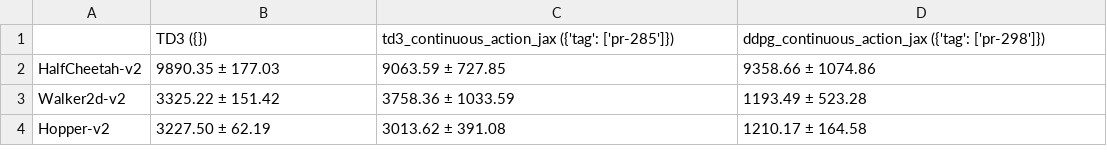
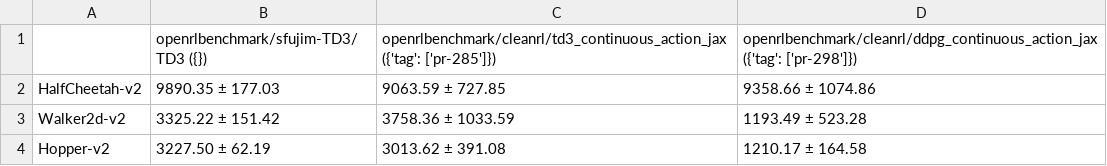
Before and after one commit to openrlbenchmark/openrlbenchmark, a CSV file: static/td3_vs_cleanrl.csv, drawn as a sheet.

```diff
--- a/static/td3_vs_cleanrl.csv
+++ b/static/td3_vs_cleanrl.csv
@@ -1,2 +1,2 @@
-,TD3 ({}),td3_continuous_action_jax ({'tag': ['pr-285']}),ddpg_continuous_action_jax ({'tag': ['pr-298']})
+,openrlbenchmark/sfujim-TD3/TD3 ({}),openrlbenchmark/cleanrl/td3_continuous_action_jax ({'tag': ['pr-285']}),openrlbenchmark/cleanrl/ddpg_continuous_action_jax ({'tag': ['pr-298']})
 HalfCheetah-v2,9890.35 ± 177.03,9063.59 ± 727.85,9358.66 ± 1074.86
```
Also changed, not shown: static/baselines_vs_cleanrl_vs_jaxrl.csv, 39 other files.
